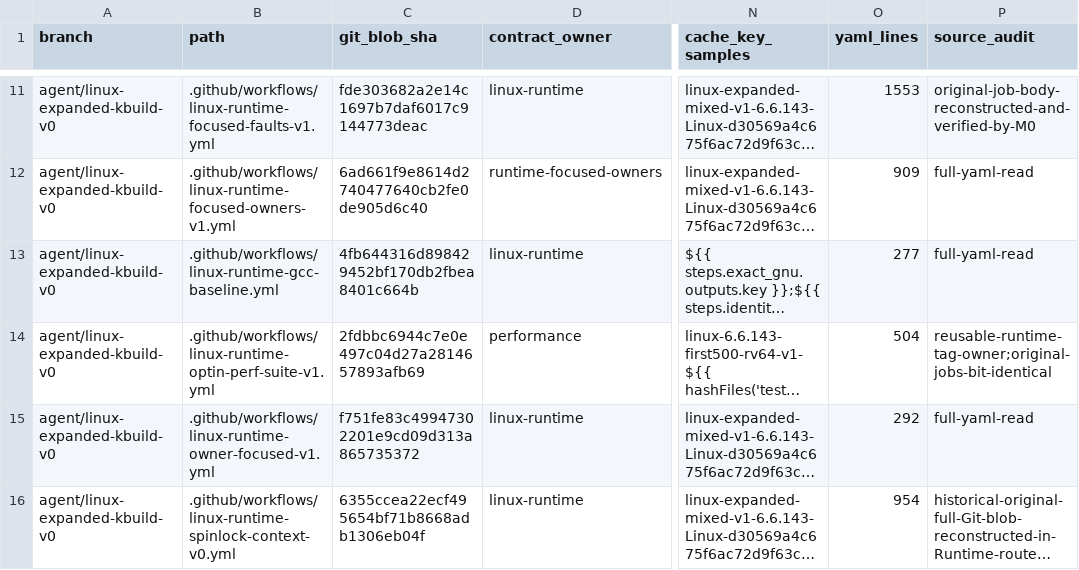
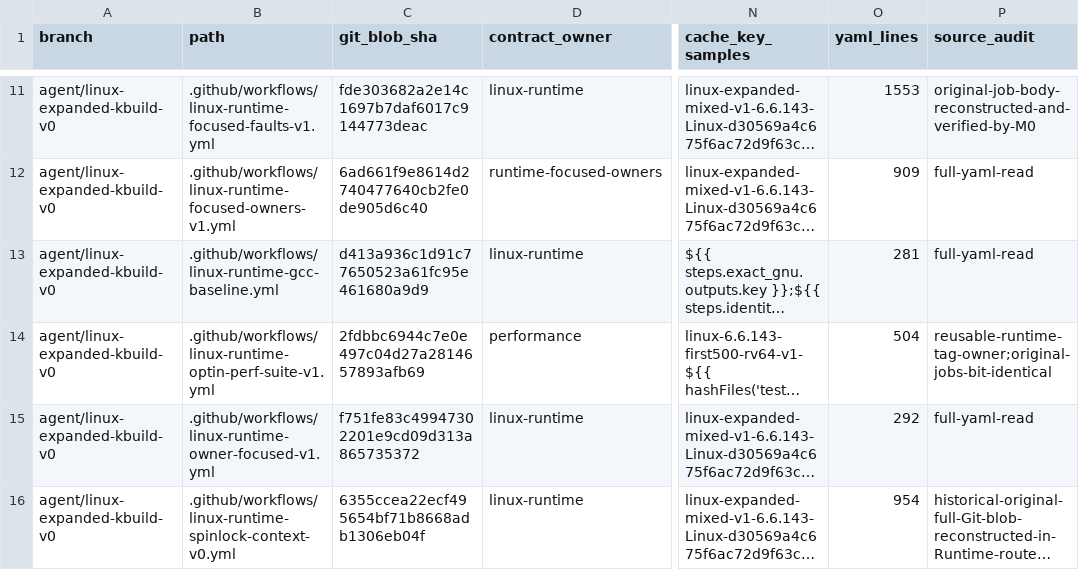
Before and after one commit to yituanxing/minic-toolchain, a TSV file: docs/ci/active-workflow-inventory-2026-10-09.tsv, drawn as a sheet; only a part is shown, gaps mark what is left out; long unchanged cells end in …; the diff names each change by its address in the sheet, - before the commit and + after, or states it on an @@ line.

Commit message:
fix(runtime): preserve original GNU Kbuild source path for one-object swap [linux-runtime-gcc-single]

```diff
--- a/docs/ci/active-workflow-inventory-2026-10-09.tsv
+++ b/docs/ci/active-workflow-inventory-2026-10-09.tsv
-C13 (git_blob_sha): 4fb644316d898429452bf170db2fbea8401c664b
+C13 (git_blob_sha): d413a936c1d91c77650523a61fc95e461680a9d9
-O13 (yaml_lines): 277
+O13 (yaml_lines): 281
```
Also changed, not shown: 1 other file.
